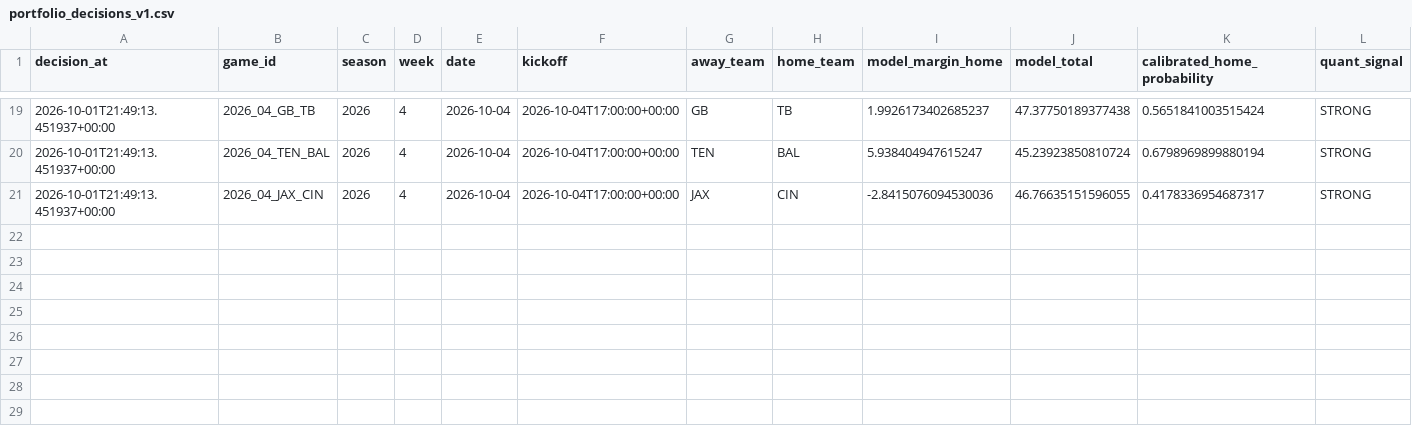
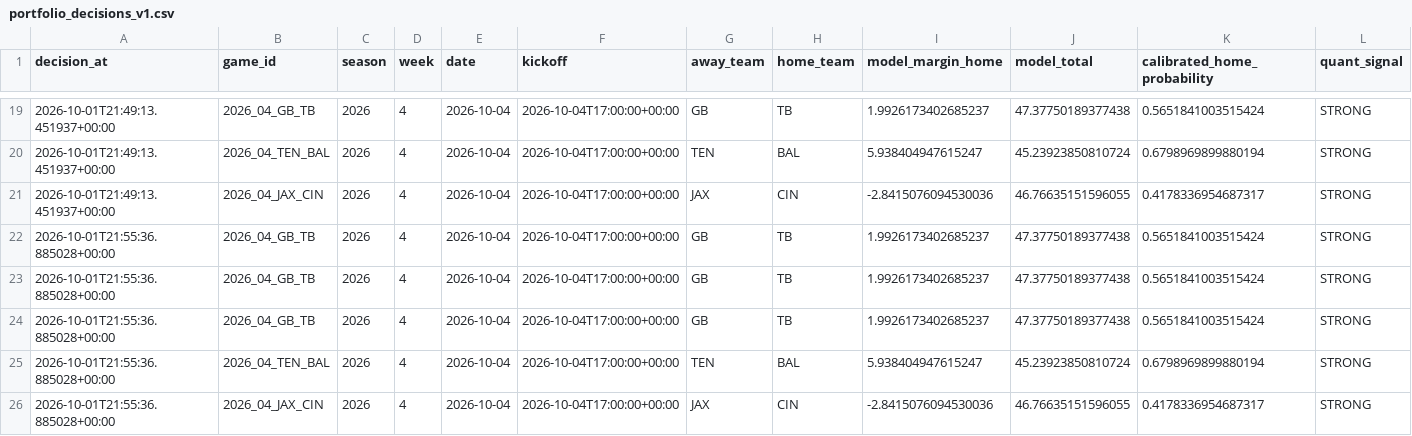
Before and after one commit to konnorharbin-star/harbin-nfl-analytics, a CSV file: history/portfolio_decisions_v1.csv, drawn as a sheet; only a part is shown, gaps mark what is left out; rows hold the shown columns only; the diff names each change by its address in the sheet, - before the commit and + after, or states it on an @@ line.

```diff
--- a/history/portfolio_decisions_v1.csv
+++ b/history/portfolio_decisions_v1.csv
+row 22: 2026-10-01T21:55:36.885028+00:00 | 2026_04_GB_TB | 2026 | 4 | 2026-10-04 | 2026-10-04T17:00:00+00:00 | GB | TB | 1.9926173402685237 | 47.37750189377438 | 0.5651841003515424 | STRONG
+row 23: 2026-10-01T21:55:36.885028+00:00 | 2026_04_GB_TB | 2026 | 4 | 2026-10-04 | 2026-10-04T17:00:00+00:00 | GB | TB | 1.9926173402685237 | 47.37750189377438 | 0.5651841003515424 | STRONG
+row 24: 2026-10-01T21:55:36.885028+00:00 | 2026_04_GB_TB | 2026 | 4 | 2026-10-04 | 2026-10-04T17:00:00+00:00 | GB | TB | 1.9926173402685237 | 47.37750189377438 | 0.5651841003515424 | STRONG
+row 25: 2026-10-01T21:55:36.885028+00:00 | 2026_04_TEN_BAL | 2026 | 4 | 2026-10-04 | 2026-10-04T17:00:00+00:00 | TEN | BAL | 5.938404947615247 | 45.23923850810724 | 0.6798969899880194 | STRONG
+row 26: 2026-10-01T21:55:36.885028+00:00 | 2026_04_JAX_CIN | 2026 | 4 | 2026-10-04 | 2026-10-04T17:00:00+00:00 | JAX | CIN | -2.8415076094530036 | 46.76635151596055 | 0.4178336954687317 | STRONG
```
Also changed, not shown: docs/latest.csv, outputs/current_predictions.csv, 19 other files.
